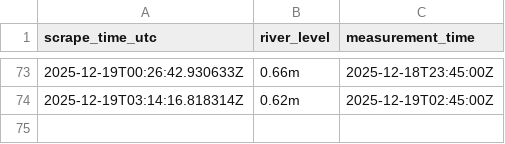
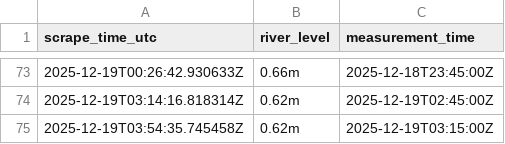
Before and after one commit to machriescrape-sys/river-level-monitor, a CSV file: machrie_water_levels.csv, drawn as a sheet; only a part is shown, gaps mark what is left out.

```diff
--- a/machrie_water_levels.csv
+++ b/machrie_water_levels.csv
@@ -74 +74,2 @@ scrape_time_utc,river_level,measurement_time
 2025-12-19T03:14:16.818314Z,0.62m,2025-12-19T02:45:00Z
+2025-12-19T03:54:35.745458Z,0.62m,2025-12-19T03:15:00Z
```
